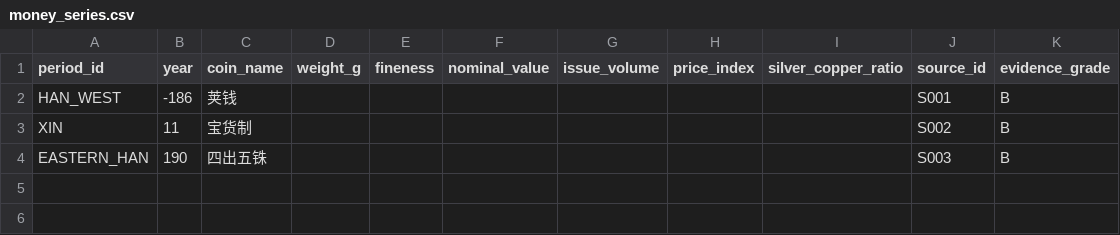
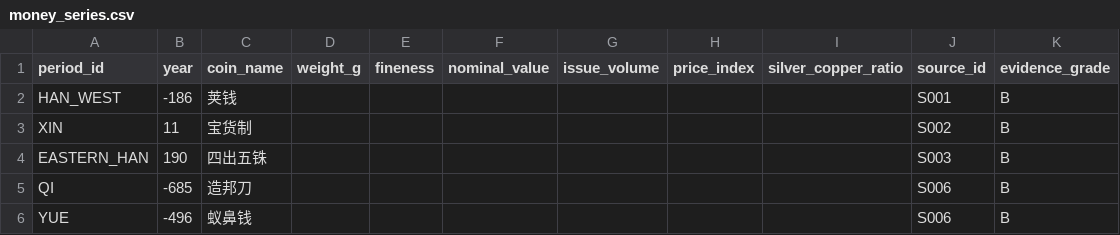
Before and after one commit to Justinjchen-Cornell/Ledger-of-Empires, a CSV file: 03-数据/processed/money_series.csv, drawn as a sheet; the diff names each change by its address in the sheet, - before the commit and + after, or states it on an @@ line.

```diff
--- a/03-数据/processed/money_series.csv
+++ b/03-数据/processed/money_series.csv
+row 5: QI | -685 | 造邦刀 |  |  |  |  |  |  | S006 | B
+row 6: YUE | -496 | 蚁鼻钱 |  |  |  |  |  |  | S006 | B
```
Also changed, not shown: 03-数据/processed/dynasty_master.csv, 03-数据/processed/fiscal_annual.csv, 5 other files.
